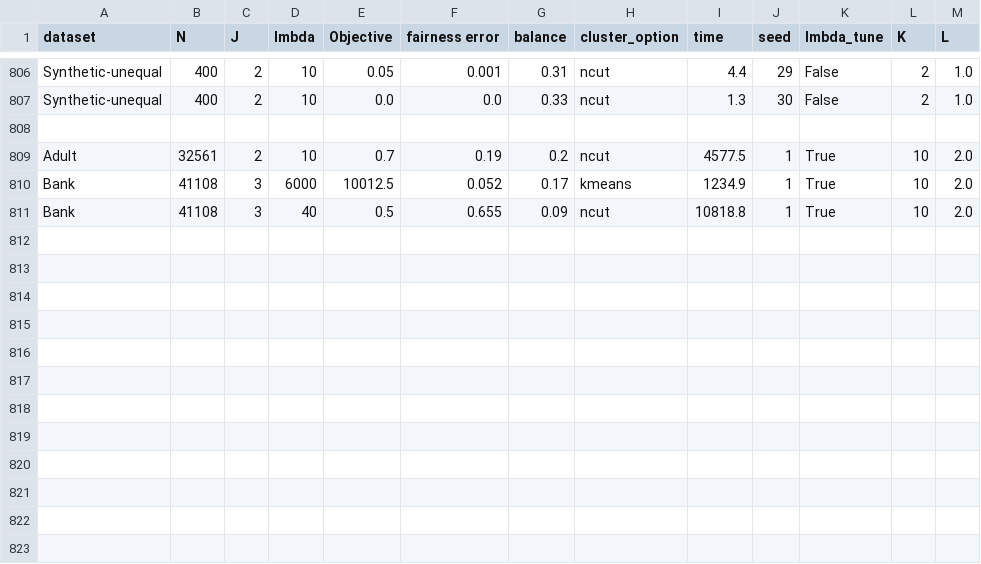
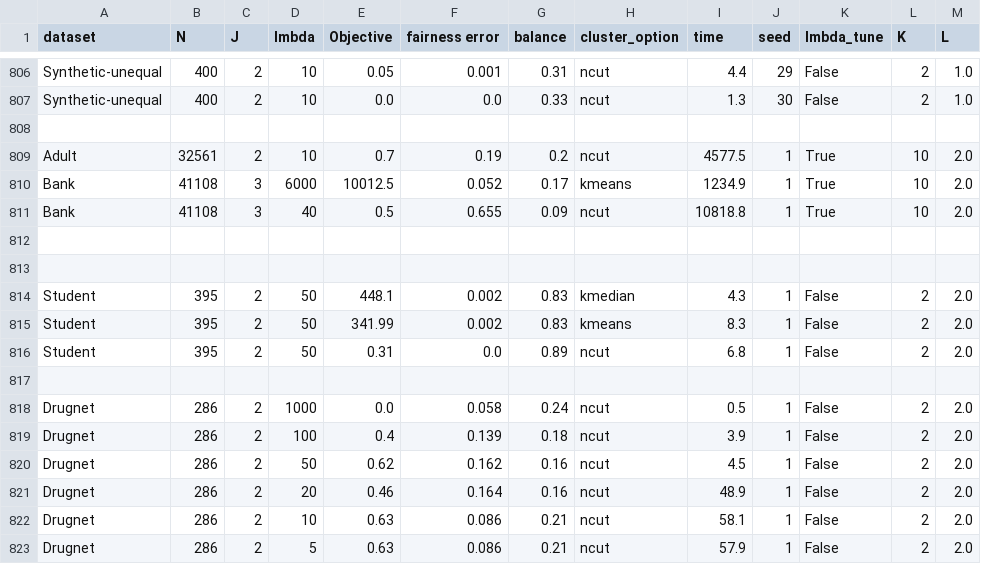
Before and after one commit to MarkiemarkF/FACT, a CSV file: outputs/results.csv, drawn as a sheet; only a part is shown, gaps mark what is left out; the diff names each change by its address in the sheet, - before the commit and + after, or states it on an @@ line.

Commit message:
added Drugnet to configurations.json; ran some results for Student and Drugnet;

```diff
--- a/outputs/results.csv
+++ b/outputs/results.csv
+row 812: (empty)
+row 813: (empty)
+row 814: Student | 395 | 2 | 50 | 448.1 | 0.002 | 0.83 | kmedian | 4.3 | 1 | False | 2 | 2.0
+row 815: Student | 395 | 2 | 50 | 341.99 | 0.002 | 0.83 | kmeans | 8.3 | 1 | False | 2 | 2.0
+row 816: Student | 395 | 2 | 50 | 0.31 | 0.0 | 0.89 | ncut | 6.8 | 1 | False | 2 | 2.0
+row 817: (empty)
+row 818: Drugnet | 286 | 2 | 1000 | 0.0 | 0.058 | 0.24 | ncut | 0.5 | 1 | False | 2 | 2.0
+row 819: Drugnet | 286 | 2 | 100 | 0.4 | 0.139 | 0.18 | ncut | 3.9 | 1 | False | 2 | 2.0
+row 820: Drugnet | 286 | 2 | 50 | 0.62 | 0.162 | 0.16 | ncut | 4.5 | 1 | False | 2 | 2.0
+row 821: Drugnet | 286 | 2 | 20 | 0.46 | 0.164 | 0.16 | ncut | 48.9 | 1 | False | 2 | 2.0
+row 822: Drugnet | 286 | 2 | 10 | 0.63 | 0.086 | 0.21 | ncut | 58.1 | 1 | False | 2 | 2.0
+row 823: Drugnet | 286 | 2 | 5 | 0.63 | 0.086 | 0.21 | ncut | 57.9 | 1 | False | 2 | 2.0
```
Also changed, not shown: 3 other files.
